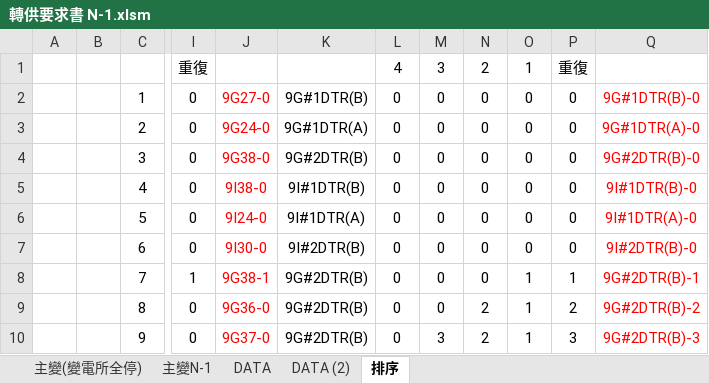
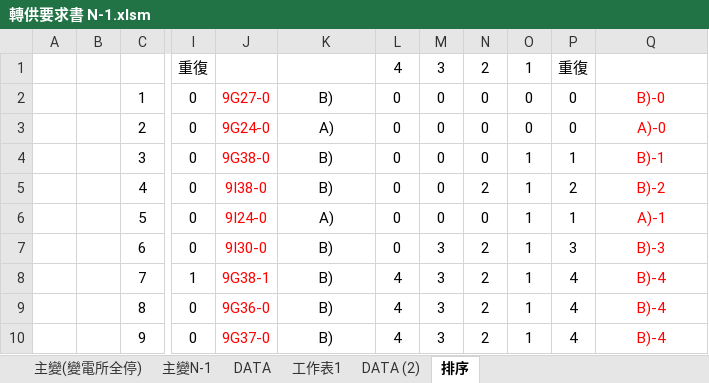
Before and after one commit to chingmingyao/VBA, an Excel workbook: 轉供要求書 N-1.xlsm, sheet 排序, drawn as a sheet; only a part is shown, gaps mark what is left out; values as stored, in another font and other column widths than the file's, no borders; conditional formats not drawn; the diff covers the shown part only; the diff names each change by its address in the sheet, - before the commit and + after, or states it on an @@ line.

```diff
--- a/轉供要求書 N-1.xlsm (sheet 排序)
+++ b/轉供要求書 N-1.xlsm (sheet 排序)
+sheet tab: 工作表1
-K2: 9G#1DTR(B)
+K2: B)
-Q2: 9G#1DTR(B)-0
+Q2: B)-0
-K3: 9G#1DTR(A)
+K3: A)
-Q3: 9G#1DTR(A)-0
+Q3: A)-0
-K4: 9G#2DTR(B)
+K4: B)
-O4:O7: 0
+O4:O7: 1
-P4: 0
+P4: 1
-Q4: 9G#2DTR(B)-0
+Q4: B)-1
-K5: 9I#1DTR(B)
+K5: B)
-N5: 0
+N5: 2
-P5: 0
+P5: 2
-Q5: 9I#1DTR(B)-0
+Q5: B)-2
-K6: 9I#1DTR(A)
+K6: A)
-P6: 0
+P6: 1
-Q6: 9I#1DTR(A)-0
+Q6: A)-1
-K7: 9I#2DTR(B)
+K7: B)
-M7:M9: 0
+M7:M9: 3
-N7:N8: 0
+N7:N8: 2
-P7: 0
+P7: 3
-Q7: 9I#2DTR(B)-0
+Q7: B)-3
-K8:K10: 9G#2DTR(B)
+K8:K10: B)
-L8:L10: 0
+L8:L10: 4
-P8: 1
+P8: 4
-Q8: 9G#2DTR(B)-1
+Q8: B)-4
-P9: 2
+P9: 4
-Q9: 9G#2DTR(B)-2
+Q9: B)-4
-P10: 3
+P10: 4
-Q10: 9G#2DTR(B)-3
+Q10: B)-4
```
Also changed, not shown: 83 edited cells elsewhere in this sheet, sheet DATA, sheet 主變(變電所全停), formulas that keep their value, hidden cells, charts or pictures.
